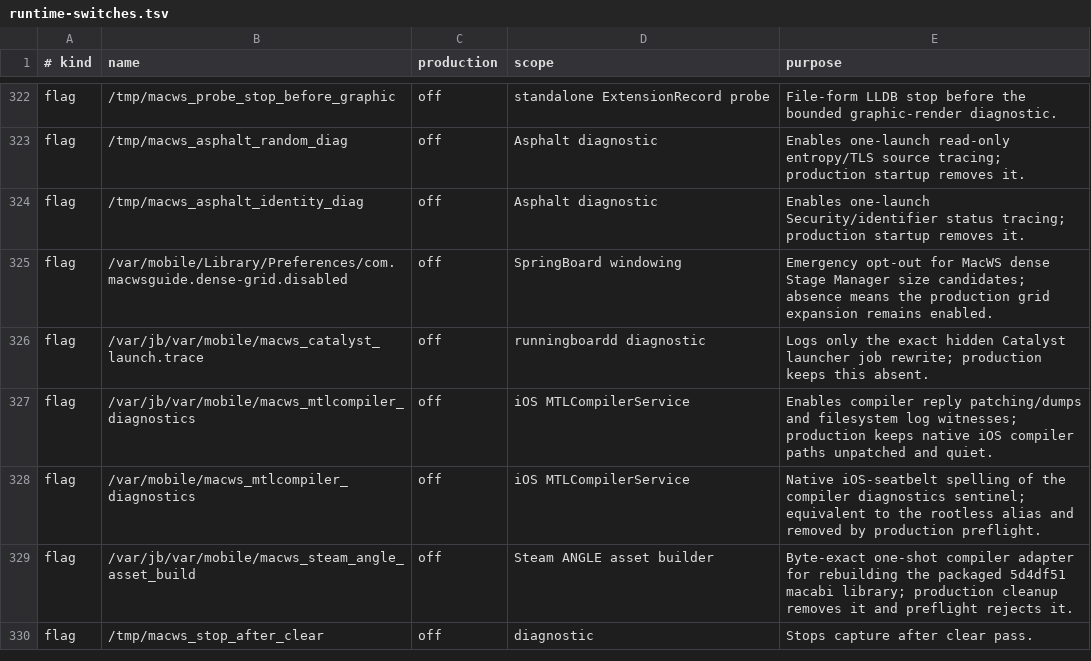
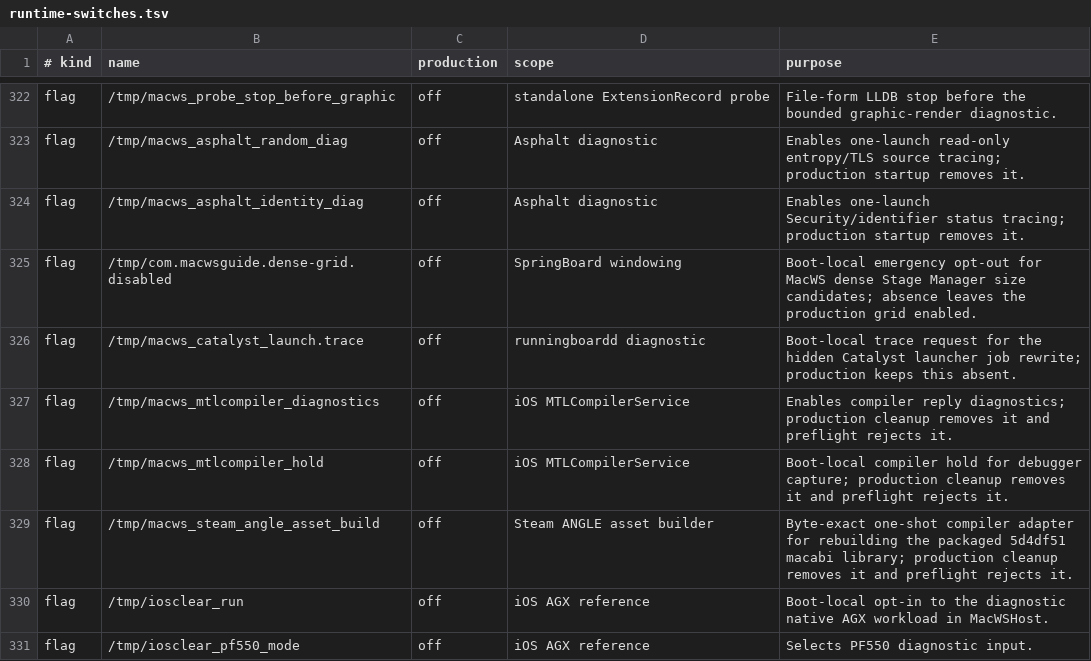
Before and after one commit to DCMMC/MacWSBootingGuide, a TSV file: docs/runtime-switches.tsv, drawn as a sheet; only a part is shown, gaps mark what is left out; the shorter side is filled out with more unchanged rows; the diff covers the shown part only.

Commit message:
Stabilize app startup and native Office rendering

```diff
--- a/docs/runtime-switches.tsv
+++ b/docs/runtime-switches.tsv
@@ -324,6 +324,8 @@ flag	/tmp/macws_asphalt_random_diag	off	Asphalt diagnostic	Enables one-launch re
 flag	/tmp/macws_asphalt_identity_diag	off	Asphalt diagnostic	Enables one-launch Security/identifier status tracing; production startup removes it.
-flag	/var/mobile/Library/Preferences/com.macwsguide.dense-grid.disabled	off	SpringBoard windowing	Emergency opt-out for MacWS dense Stage Manager size candidates; absence means the production grid expansion remains enabled.
-flag	/var/jb/var/mobile/macws_catalyst_launch.trace	off	runningboardd diagnostic	Logs only the exact hidden Catalyst launcher job rewrite; production keeps this absent.
-flag	/var/jb/var/mobile/macws_mtlcompiler_diagnostics	off	iOS MTLCompilerService	Enables compiler reply patching/dumps and filesystem log witnesses; production keeps native iOS compiler paths unpatched and quiet.
-flag	/var/mobile/macws_mtlcompiler_diagnostics	off	iOS MTLCompilerService	Native iOS-seatbelt spelling of the compiler diagnostics sentinel; equivalent to the rootless alias and removed by production preflight.
-flag	/var/jb/var/mobile/macws_steam_angle_asset_build	off	Steam ANGLE asset builder	Byte-exact one-shot compiler adapter for rebuilding the packaged 5d4df51 macabi library; production cleanup removes it and preflight rejects it.
+flag	/tmp/com.macwsguide.dense-grid.disabled	off	SpringBoard windowing	Boot-local emergency opt-out for MacWS dense Stage Manager size candidates; absence leaves the production grid enabled.
+flag	/tmp/macws_catalyst_launch.trace	off	runningboardd diagnostic	Boot-local trace request for the hidden Catalyst launcher job rewrite; production keeps this absent.
+flag	/tmp/macws_mtlcompiler_diagnostics	off	iOS MTLCompilerService	Enables compiler reply diagnostics; production cleanup removes it and preflight rejects it.
+flag	/tmp/macws_mtlcompiler_hold	off	iOS MTLCompilerService	Boot-local compiler hold for debugger capture; production cleanup removes it and preflight rejects it.
+flag	/tmp/macws_steam_angle_asset_build	off	Steam ANGLE asset builder	Byte-exact one-shot compiler adapter for rebuilding the packaged 5d4df51 macabi library; production cleanup removes it and preflight rejects it.
+flag	/tmp/iosclear_run	off	iOS AGX reference	Boot-local opt-in to the diagnostic native AGX workload in MacWSHost.
+flag	/tmp/iosclear_pf550_mode	off	iOS AGX reference	Selects PF550 diagnostic input.
```
Also changed, not shown: 9 added rows, 1 removed row and 17 edited cells elsewhere in this file, 29 other files.
